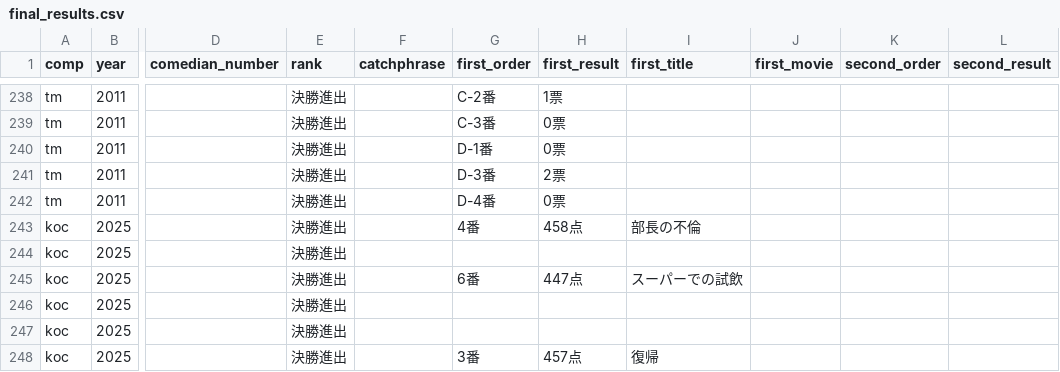
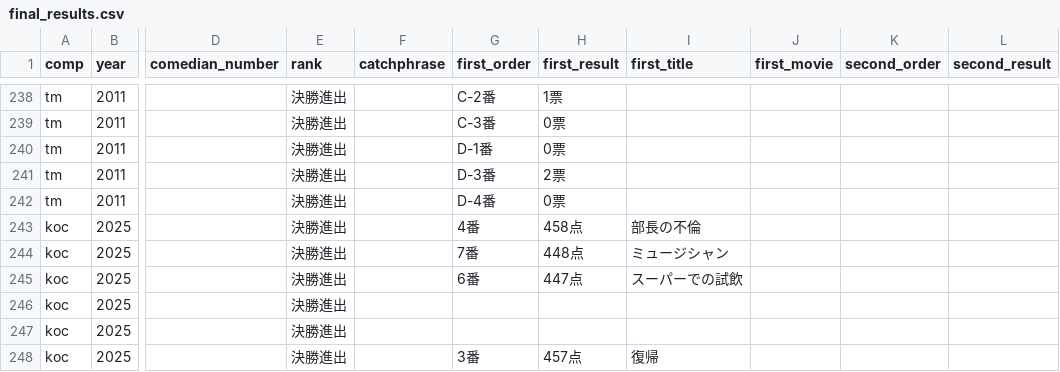
Before and after one commit to gmmtea/owarai-data, a CSV file: seed_csv/final_results.csv, drawn as a sheet; only a part is shown, gaps mark what is left out; the diff names each change by its address in the sheet, - before the commit and + after, or states it on an @@ line.

```diff
--- a/seed_csv/final_results.csv
+++ b/seed_csv/final_results.csv
-G244 (first_order): (empty)
+G244 (first_order): 7番
-H244 (first_result): (empty)
+H244 (first_result): 448点
-I244 (first_title): (empty)
+I244 (first_title): ミュージシャン
```
Also changed, not shown: seed_csv/judge_scores.csv, 1 other file.
